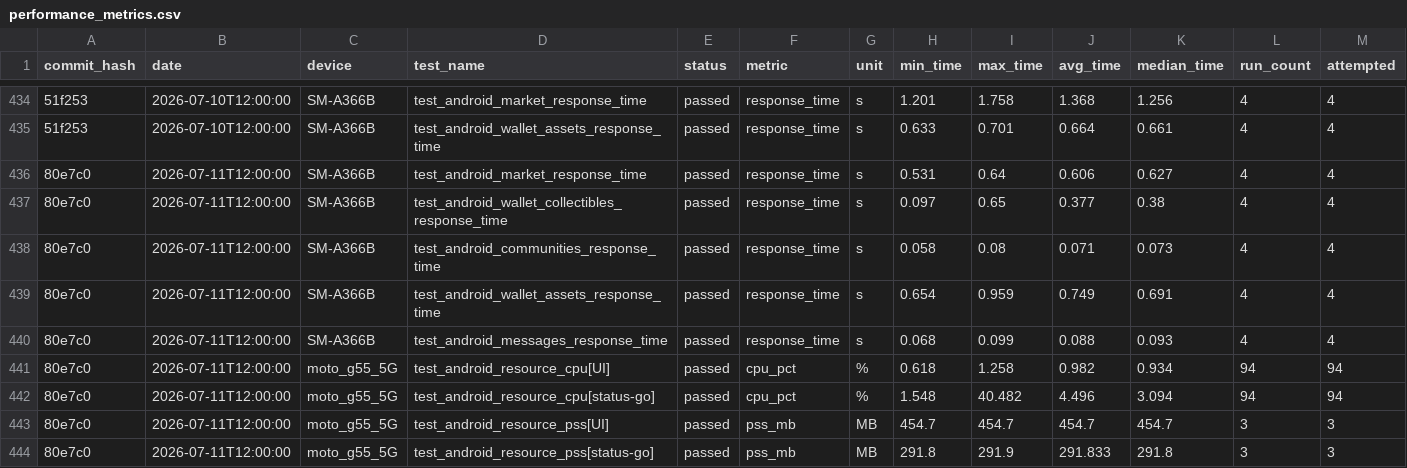
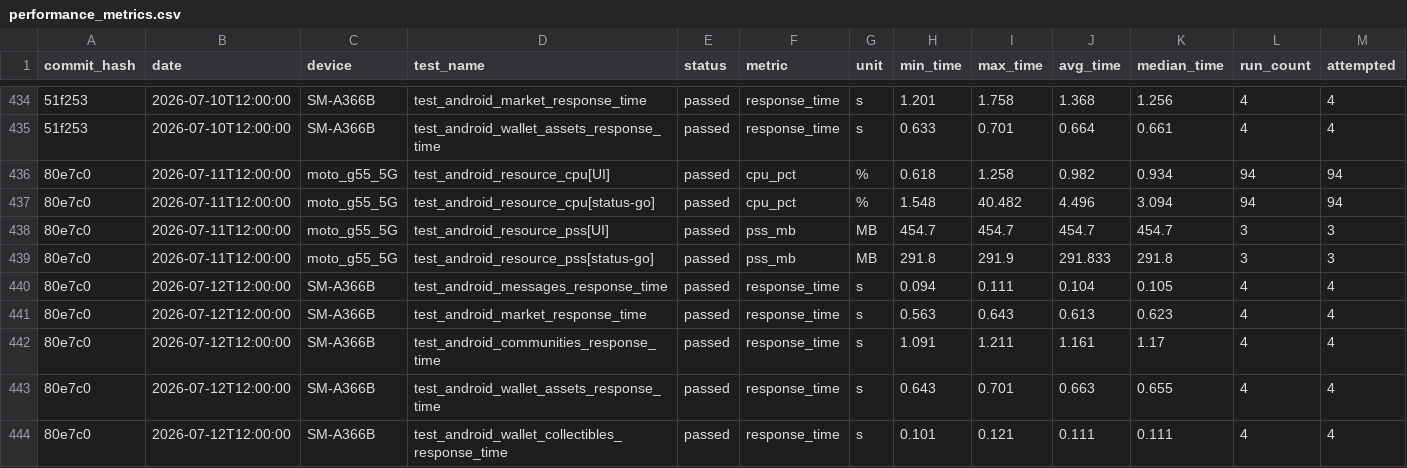
Before and after one commit to status-im/status-app-benchmarks, a CSV file: data/android/performance_metrics.csv, drawn as a sheet; only a part is shown, gaps mark what is left out; removed rows and columns are numbered as before the commit, all else as after; rows hold the shown columns only; the diff names each change by its address in the sheet, - before the commit and + after, or states it on an @@ line.

```diff
--- a/data/android/performance_metrics.csv
+++ b/data/android/performance_metrics.csv
-row 436: 80e7c0 | 2026-07-11T12:00:00 | SM-A366B | test_android_market_response_time | passed | response_time | s | 0.531 | 0.64 | 0.606 | 0.627 | 4 | 4
-row 437: 80e7c0 | 2026-07-11T12:00:00 | SM-A366B | test_android_wallet_collectibles_response_time | passed | response_time | s | 0.097 | 0.65 | 0.377 | 0.38 | 4 | 4
-row 438: 80e7c0 | 2026-07-11T12:00:00 | SM-A366B | test_android_communities_response_time | passed | response_time | s | 0.058 | 0.08 | 0.071 | 0.073 | 4 | 4
-row 439: 80e7c0 | 2026-07-11T12:00:00 | SM-A366B | test_android_wallet_assets_response_time | passed | response_time | s | 0.654 | 0.959 | 0.749 | 0.691 | 4 | 4
-row 440: 80e7c0 | 2026-07-11T12:00:00 | SM-A366B | test_android_messages_response_time | passed | response_time | s | 0.068 | 0.099 | 0.088 | 0.093 | 4 | 4
+row 440: 80e7c0 | 2026-07-12T12:00:00 | SM-A366B | test_android_messages_response_time | passed | response_time | s | 0.094 | 0.111 | 0.104 | 0.105 | 4 | 4
+row 441: 80e7c0 | 2026-07-12T12:00:00 | SM-A366B | test_android_market_response_time | passed | response_time | s | 0.563 | 0.643 | 0.613 | 0.623 | 4 | 4
+row 442: 80e7c0 | 2026-07-12T12:00:00 | SM-A366B | test_android_communities_response_time | passed | response_time | s | 1.091 | 1.211 | 1.161 | 1.17 | 4 | 4
+row 443: 80e7c0 | 2026-07-12T12:00:00 | SM-A366B | test_android_wallet_assets_response_time | passed | response_time | s | 0.643 | 0.701 | 0.663 | 0.655 | 4 | 4
+row 444: 80e7c0 | 2026-07-12T12:00:00 | SM-A366B | test_android_wallet_collectibles_response_time | passed | response_time | s | 0.101 | 0.121 | 0.111 | 0.111 | 4 | 4
```
Also changed, not shown: data/android/build_labels.csv, data/android/run_environment.csv, 8 other files.
